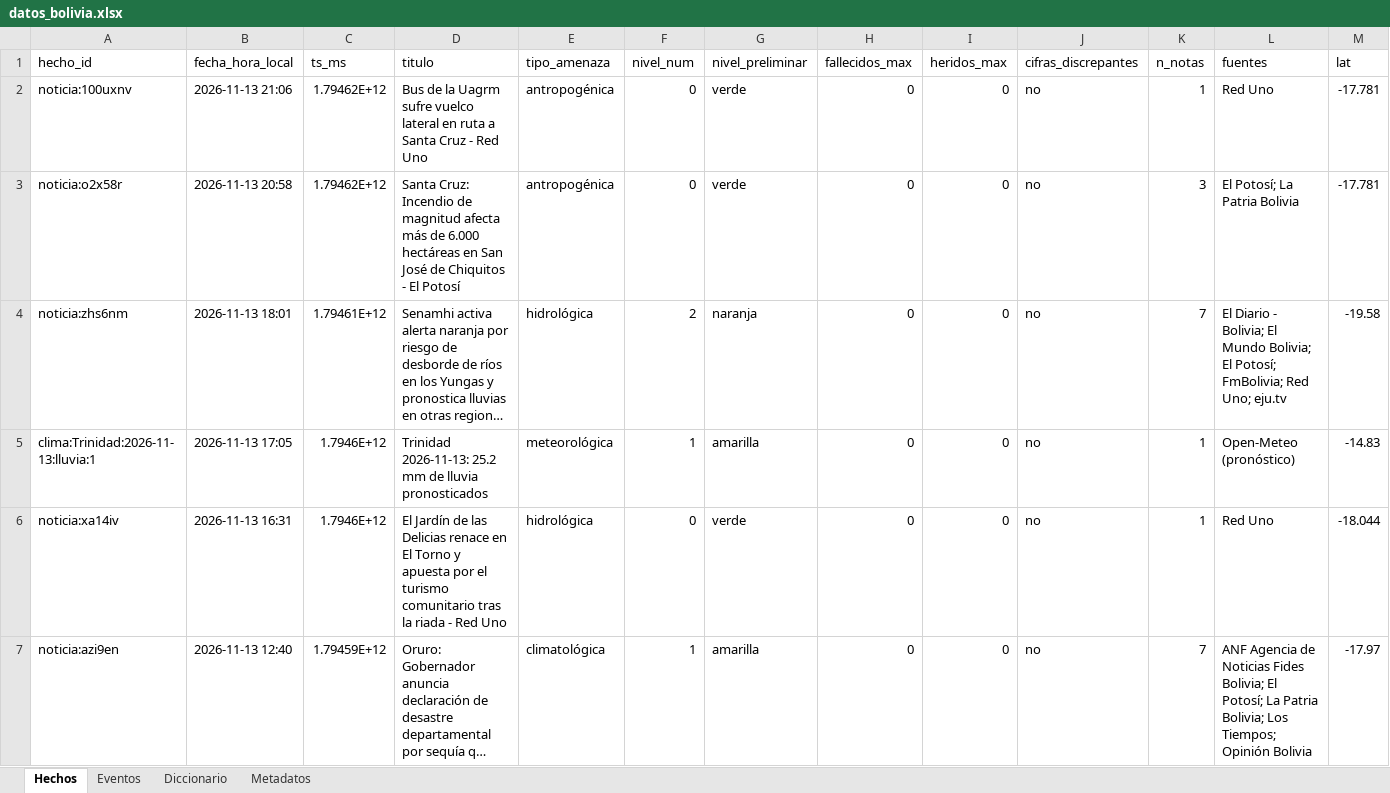
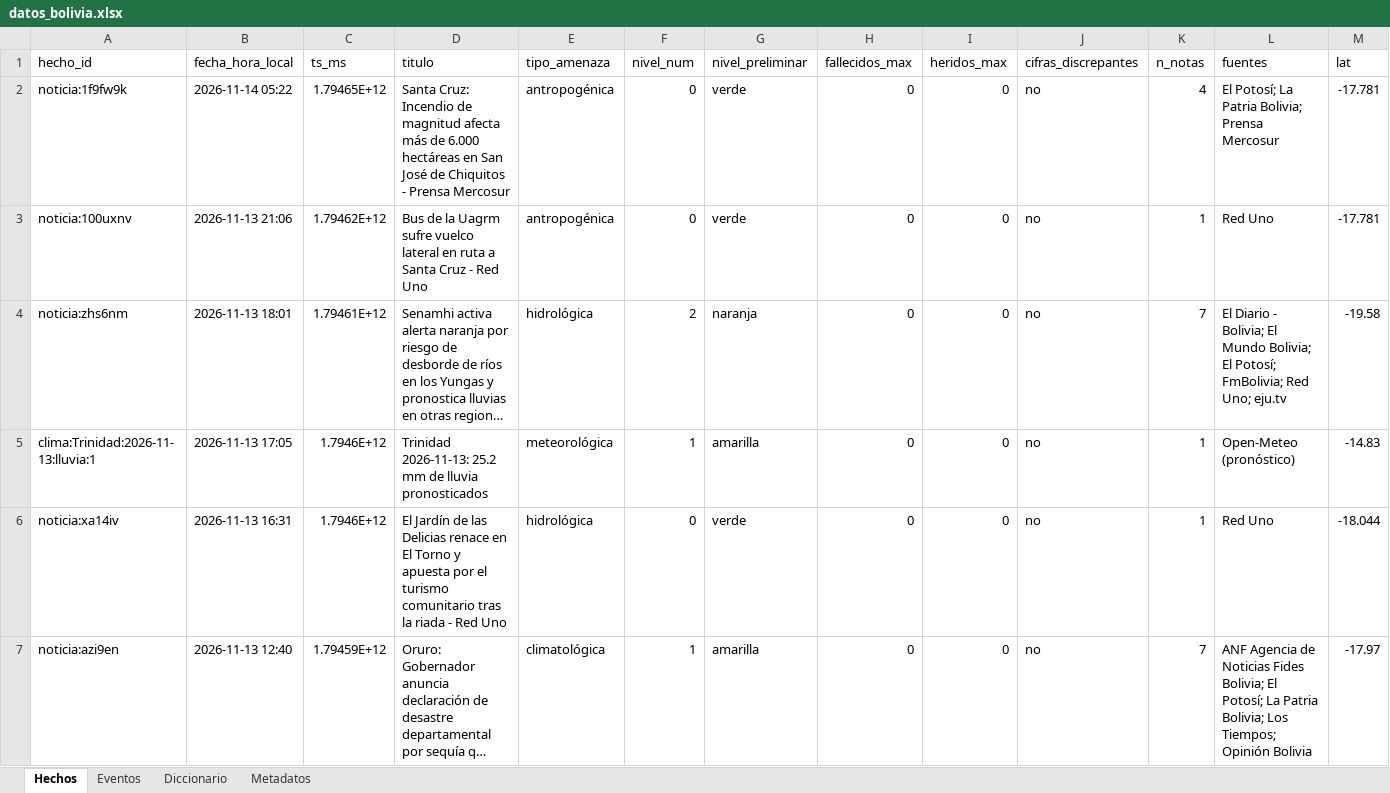
Before and after one commit to micangelarcangel-lang/sala-situacion-bolivia, an Excel workbook: docs/datos/datos_bolivia.xlsx, sheet Hechos, drawn as a sheet; only a part is shown; long unchanged cells end in …; values as stored, in another font and other column widths than the file's, no borders; removed rows and columns are numbered as before the commit, all else as after; rows hold the shown columns only; the diff names each change by its address in the sheet, - before the commit and + after, or states it on an @@ line.

```diff
--- a/docs/datos/datos_bolivia.xlsx (sheet Hechos)
+++ b/docs/datos/datos_bolivia.xlsx (sheet Hechos)
+row 2: noticia:1f9fw9k | 2026-11-14 05:22 | 1.79465E+12 | Santa Cruz: Incendio de magnitud afecta más de 6.000 hectáreas en San José de Chiquitos - Prensa Mercosur | antropogénica | 0 | verde | 0 | 0 | no | 4 | El Potosí; La Patria Bolivia; Prensa Mercosur | -17.781
-row 3: noticia:o2x58r | 2026-11-13 20:58 | 1.79462E+12 | Santa Cruz: Incendio de magnitud afecta más de 6.000 hectáreas en San José de Chiquitos - El Potosí | antropogénica | 0 | verde | 0 | 0 | no | 3 | El Potosí; La Patria Bolivia | -17.781
```
Also changed, not shown: sheet Eventos, sheet Metadatos, 26 other files.
